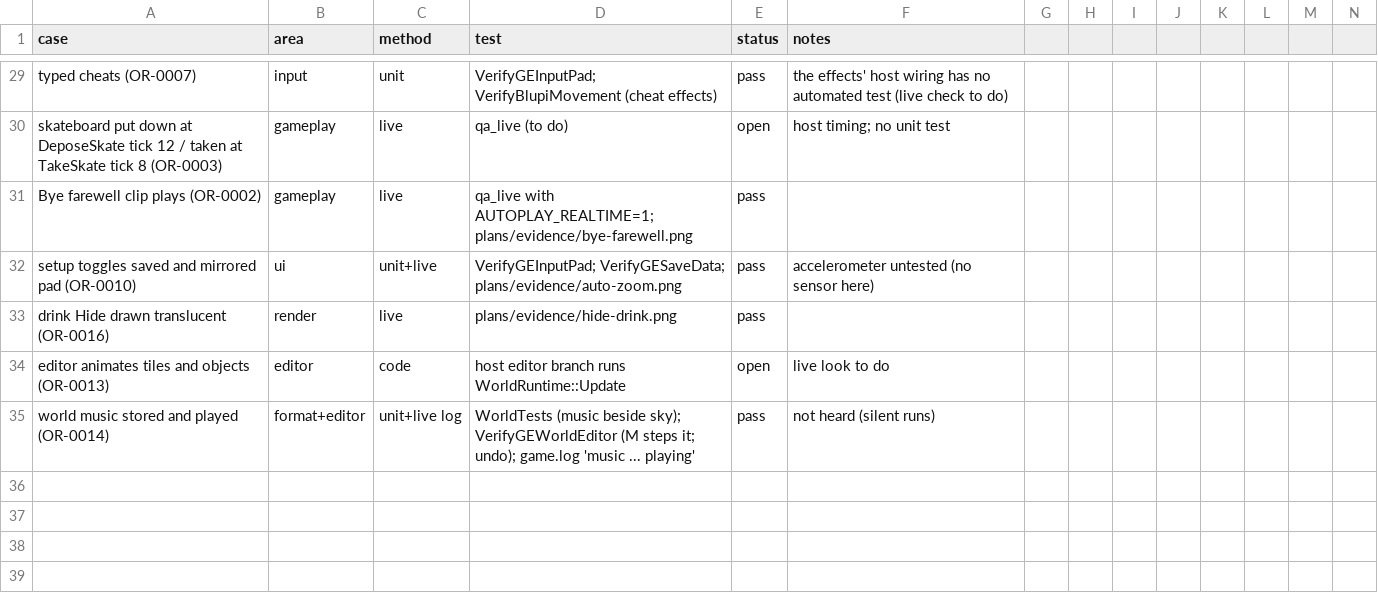
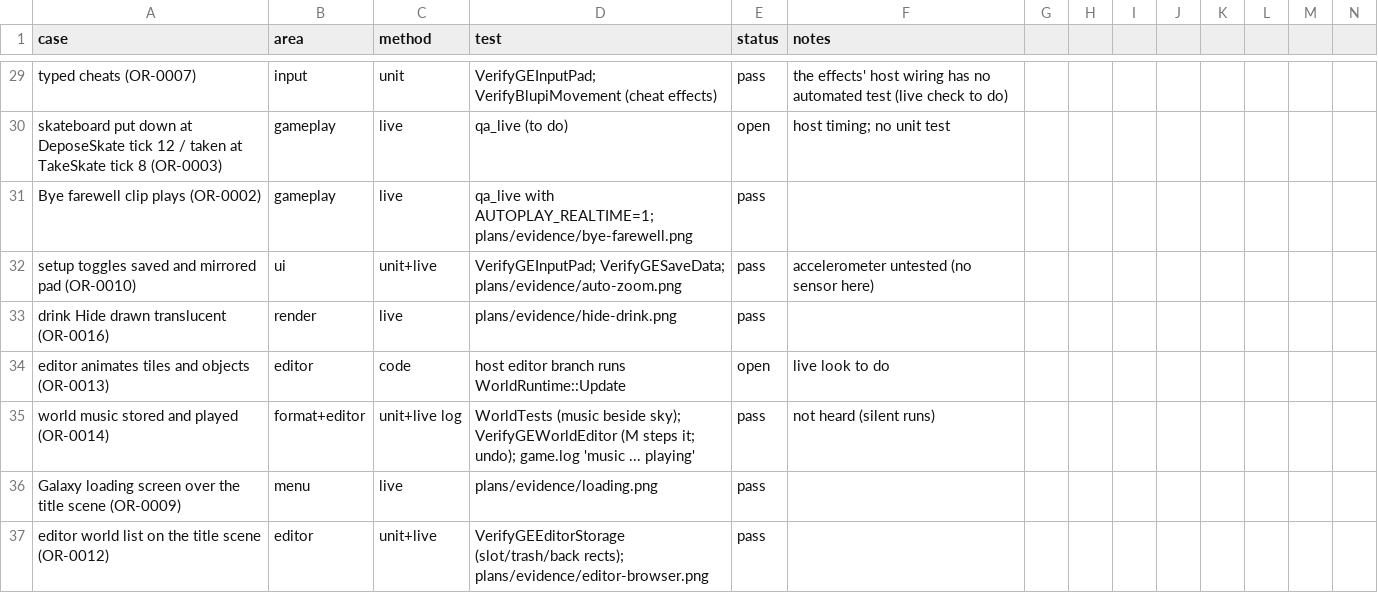
Before and after one commit to openeggbert/galaxy-eggbert, a CSV file: plans/audit/test_coverage.csv, drawn as a sheet; only a part is shown, gaps mark what is left out; rows hold the shown columns only; the diff names each change by its address in the sheet, - before the commit and + after, or states it on an @@ line.

Commit message:
feat(menus): Galaxy's loading screen and the editor's world list stand on the title scene (OR-0009, OR-0012)
The loading screen (Wait) showed Mobile Eggbert's picture; it now plays the title scene
(worlds3d/title.vwr) with "Loading" and the original's gauge (jauge.png, its waitTable fill) on
one of the menu's translucent panels between the tile letters and Blupi. The old picture stays
the fallback when the scene cannot load (titleSceneUnavailable_ then stops retrying).

The 3D editor's world list was flat grey rows on blue. It now stands on the title scene as the
menu does: a five by two grid of pad.png's blank buttons numbered 1-10 under the letters, each
world's name below, the trash on an occupied slot's corner (a tick asks to confirm), Setup's
return arrow for Back, the older worlds in the corner right of the letters. Leaving a world
brings the scene back behind the list. VerifyGEEditorStorage clicks the new cells.

Evidence: plans/evidence/loading.png, plans/evidence/editor-browser.png.

```diff
--- a/plans/audit/test_coverage.csv
+++ b/plans/audit/test_coverage.csv
+row 36: Galaxy loading screen over the title scene (OR-0009) | menu | live | plans/evidence/loading.png | pass
+row 37: editor world list on the title scene (OR-0012) | editor | unit+live | VerifyGEEditorStorage (slot/trash/back rects); plans/evidence/editor-browser.png | pass
```
Also changed, not shown: 11 other files.
